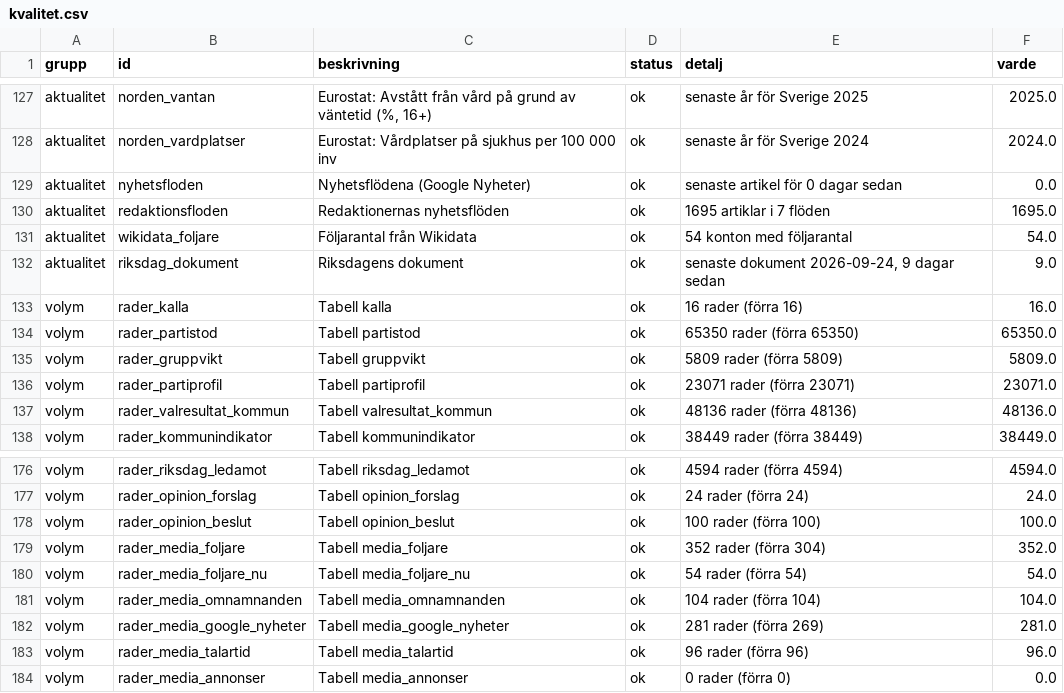
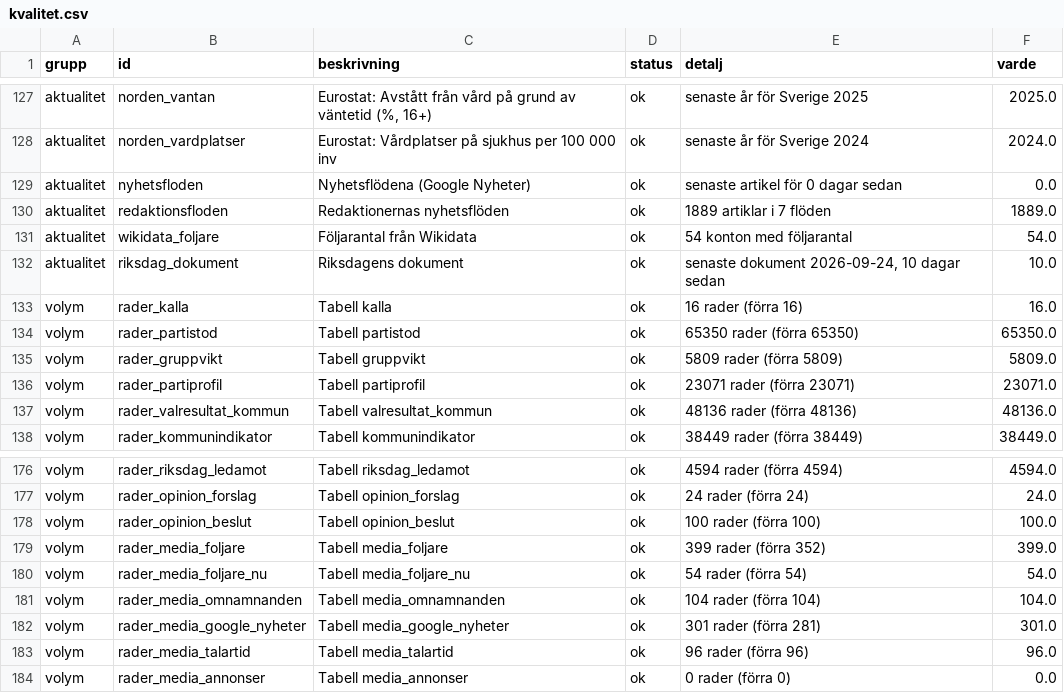
Before and after one commit to claesludvig/projekt, a CSV file: valjare/data/csv/kvalitet.csv, drawn as a sheet; only a part is shown, gaps mark what is left out.

```diff
--- a/valjare/data/csv/kvalitet.csv
+++ b/valjare/data/csv/kvalitet.csv
@@ -129,5 +129,5 @@ aktualitet,norden_vardplatser,Eurostat: Vårdplatser på sjukhus per 100 000 inv
 aktualitet,nyhetsfloden,Nyhetsflödena (Google Nyheter),ok,senaste artikel för 0 dagar sedan,0.0
-aktualitet,redaktionsfloden,Redaktionernas nyhetsflöden,ok,1695 artiklar i 7 flöden,1695.0
+aktualitet,redaktionsfloden,Redaktionernas nyhetsflöden,ok,1889 artiklar i 7 flöden,1889.0
 aktualitet,wikidata_foljare,Följarantal från Wikidata,ok,54 konton med följarantal,54.0
-aktualitet,riksdag_dokument,Riksdagens dokument,ok,"senaste dokument 2026-09-24, 9 dagar sedan",9.0
+aktualitet,riksdag_dokument,Riksdagens dokument,ok,"senaste dokument 2026-09-24, 10 dagar sedan",10.0
 volym,rader_kalla,Tabell kalla,ok,16 rader (förra 16),16.0
@@ -178,6 +178,6 @@ volym,rader_opinion_forslag,Tabell opinion_forslag,ok,24 rader (förra 24),24.0
 volym,rader_opinion_beslut,Tabell opinion_beslut,ok,100 rader (förra 100),100.0
-volym,rader_media_foljare,Tabell media_foljare,ok,352 rader (förra 304),352.0
+volym,rader_media_foljare,Tabell media_foljare,ok,399 rader (förra 352),399.0
 volym,rader_media_foljare_nu,Tabell media_foljare_nu,ok,54 rader (förra 54),54.0
 volym,rader_media_omnamnanden,Tabell media_omnamnanden,ok,104 rader (förra 104),104.0
-volym,rader_media_google_nyheter,Tabell media_google_nyheter,ok,281 rader (förra 269),281.0
+volym,rader_media_google_nyheter,Tabell media_google_nyheter,ok,301 rader (förra 281),301.0
 volym,rader_media_talartid,Tabell media_talartid,ok,96 rader (förra 96),96.0
```
Also changed, not shown: valjare/data/csv/media_foljare.csv, valjare/data/csv/media_google_nyheter.csv, 14 other files.
